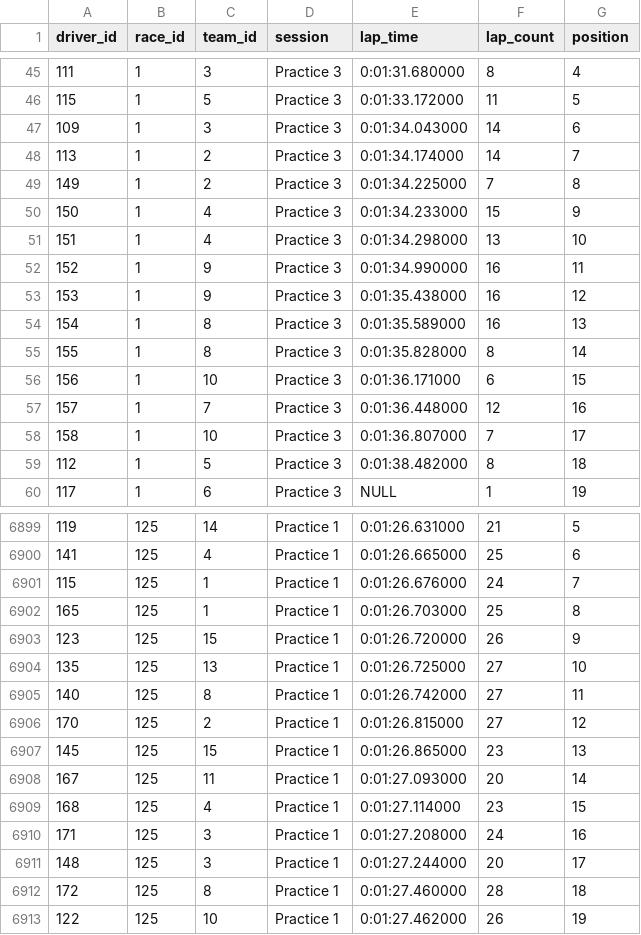
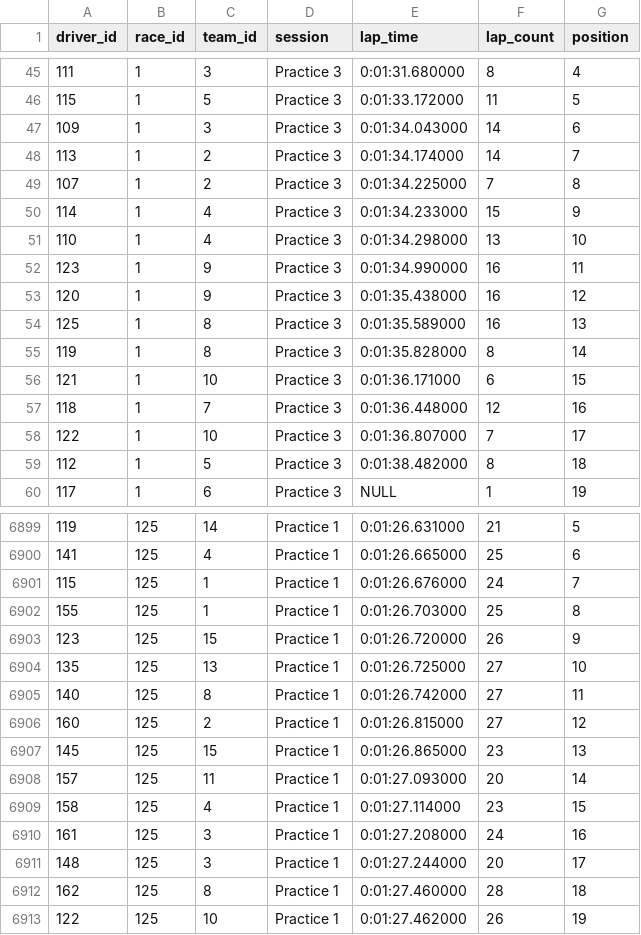
Before and after one commit to JackRWilson/Formula-1-Predictions-Project, a CSV file: data/raw/practice_data_raw.csv, drawn as a sheet; only a part is shown, gaps mark what is left out; the diff covers the shown part only.

Commit message:
Update practice_data_raw.csv

```diff
--- a/data/raw/practice_data_raw.csv
+++ b/data/raw/practice_data_raw.csv
@@ -48,12 +48,12 @@ driver_id,race_id,team_id,session,lap_time,lap_count,position
 113,1,2,Practice 3,0:01:34.174000,14,7
-149,1,2,Practice 3,0:01:34.225000,7,8
-150,1,4,Practice 3,0:01:34.233000,15,9
-151,1,4,Practice 3,0:01:34.298000,13,10
-152,1,9,Practice 3,0:01:34.990000,16,11
-153,1,9,Practice 3,0:01:35.438000,16,12
-154,1,8,Practice 3,0:01:35.589000,16,13
-155,1,8,Practice 3,0:01:35.828000,8,14
-156,1,10,Practice 3,0:01:36.171000,6,15
-157,1,7,Practice 3,0:01:36.448000,12,16
-158,1,10,Practice 3,0:01:36.807000,7,17
+107,1,2,Practice 3,0:01:34.225000,7,8
+114,1,4,Practice 3,0:01:34.233000,15,9
+110,1,4,Practice 3,0:01:34.298000,13,10
+123,1,9,Practice 3,0:01:34.990000,16,11
+120,1,9,Practice 3,0:01:35.438000,16,12
+125,1,8,Practice 3,0:01:35.589000,16,13
+119,1,8,Practice 3,0:01:35.828000,8,14
+121,1,10,Practice 3,0:01:36.171000,6,15
+118,1,7,Practice 3,0:01:36.448000,12,16
+122,1,10,Practice 3,0:01:36.807000,7,17
 112,1,5,Practice 3,0:01:38.482000,8,18
@@ -6901,3 +6901,3 @@ driver_id,race_id,team_id,session,lap_time,lap_count,position
 115,125,1,Practice 1,0:01:26.676000,24,7
-165,125,1,Practice 1,0:01:26.703000,25,8
+155,125,1,Practice 1,0:01:26.703000,25,8
 123,125,15,Practice 1,0:01:26.720000,26,9
@@ -6905,9 +6905,9 @@ driver_id,race_id,team_id,session,lap_time,lap_count,position
 140,125,8,Practice 1,0:01:26.742000,27,11
-170,125,2,Practice 1,0:01:26.815000,27,12
+160,125,2,Practice 1,0:01:26.815000,27,12
 145,125,15,Practice 1,0:01:26.865000,23,13
-167,125,11,Practice 1,0:01:27.093000,20,14
-168,125,4,Practice 1,0:01:27.114000,23,15
-171,125,3,Practice 1,0:01:27.208000,24,16
+157,125,11,Practice 1,0:01:27.093000,20,14
+158,125,4,Practice 1,0:01:27.114000,23,15
+161,125,3,Practice 1,0:01:27.208000,24,16
 148,125,3,Practice 1,0:01:27.244000,20,17
-172,125,8,Practice 1,0:01:27.460000,28,18
+162,125,8,Practice 1,0:01:27.460000,28,18
 122,125,10,Practice 1,0:01:27.462000,26,19
```
Also changed, not shown: 50 edited cells elsewhere in this file.
